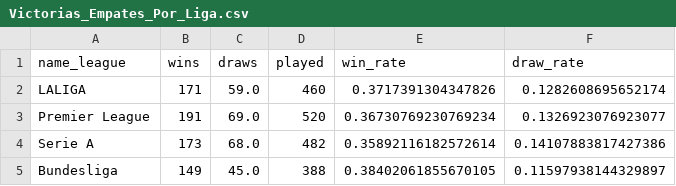
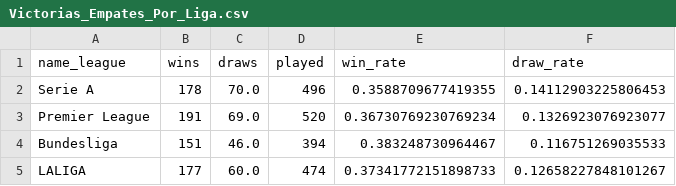
Before and after one commit to DavidCaraballoBulnes/Data-Preparation-ESPN-Soccer, a CSV file: data_output/Victorias_Empates_Por_Liga.csv, drawn as a sheet.

```diff
--- a/data_output/Victorias_Empates_Por_Liga.csv
+++ b/data_output/Victorias_Empates_Por_Liga.csv
@@ -1,5 +1,5 @@
 name_league,wins,draws,played,win_rate,draw_rate
-LALIGA,171,59.0,460,0.3717391304347826,0.1282608695652174
+Serie A,178,70.0,496,0.3588709677419355,0.14112903225806453
 Premier League,191,69.0,520,0.36730769230769234,0.1326923076923077
-Serie A,173,68.0,482,0.35892116182572614,0.14107883817427386
-Bundesliga,149,45.0,388,0.38402061855670105,0.11597938144329897
+Bundesliga,151,46.0,394,0.383248730964467,0.116751269035533
+LALIGA,177,60.0,474,0.37341772151898733,0.12658227848101267
```
Also changed, not shown: data_output/Ataques_vs_Defensas_Por_Equipo.csv, data_output/Equipos_Eficientes_GD_Puntos_Por_Partido.csv, 20 other files.
